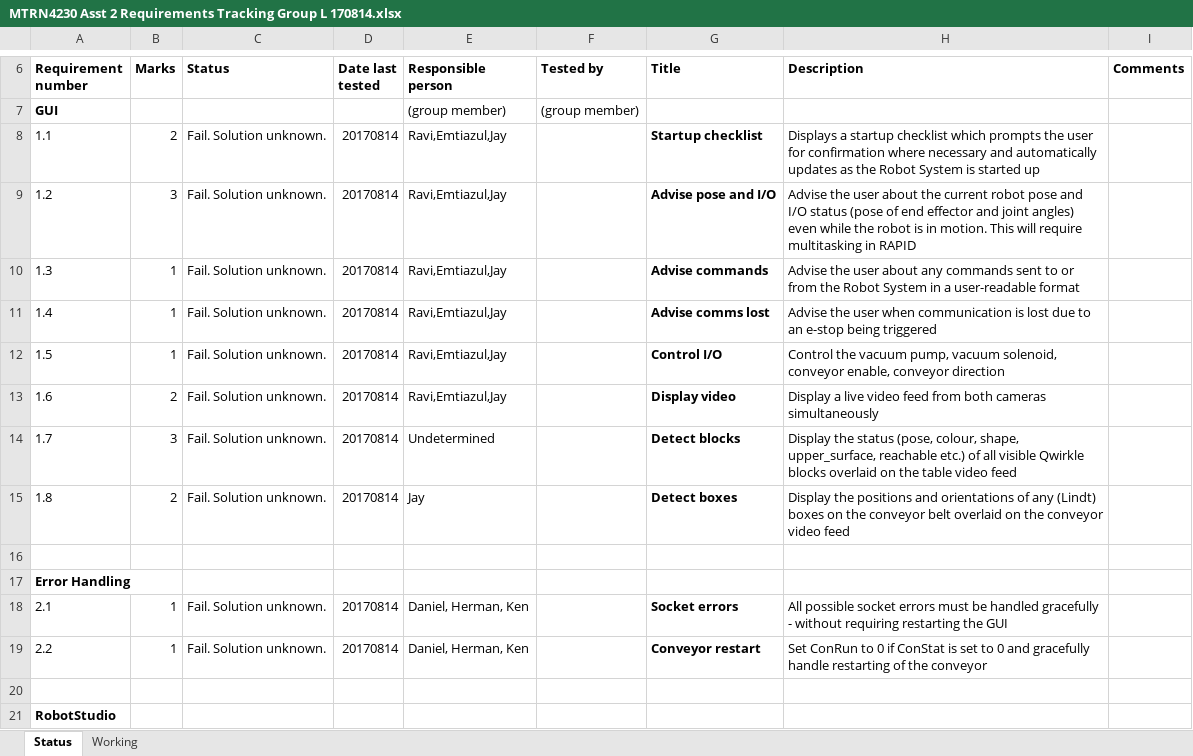
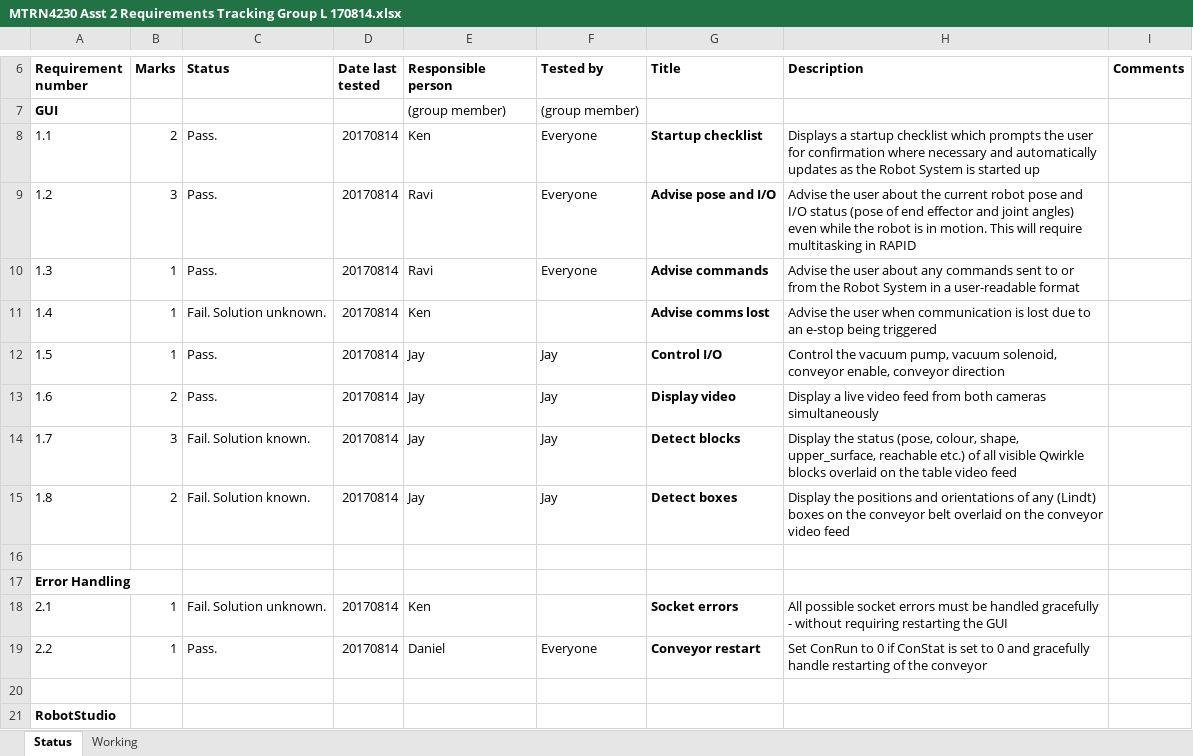
Before and after one commit to ravi-braj/mtrn4230, an Excel workbook: Documents/MTRN4230 Asst 2 Requirements Tracking Group L 170814.xlsx, sheet Status, drawn as a sheet; only a part is shown, gaps mark what is left out; values as stored, in another font and other column widths than the file's, no borders; conditional formats not drawn; the diff covers the shown part only; the diff names each change by its address in the sheet, - before the commit and + after, or states it on an @@ line.

Commit message:
Updated Tasks Tracking Sheet

```diff
--- a/Documents/MTRN4230 Asst 2 Requirements Tracking Group L 170814.xlsx (sheet Status)
+++ b/Documents/MTRN4230 Asst 2 Requirements Tracking Group L 170814.xlsx (sheet Status)
-C8:C10 (Status): Fail. Solution unknown.
+C8:C10 (Status): Pass.
-E8 (Responsible person): Ravi,Emtiazul,Jay
+E8 (Responsible person): Ken
-F8:F10 (Tested by): (empty)
+F8:F10 (Tested by): Everyone
-E9:E10 (Responsible person): Ravi,Emtiazul,Jay
+E9:E10 (Responsible person): Ravi
-E11 (Responsible person): Ravi,Emtiazul,Jay
+E11 (Responsible person): Ken
-C12:C13 (Status): Fail. Solution unknown.
+C12:C13 (Status): Pass.
-E12:E13 (Responsible person): Ravi,Emtiazul,Jay
+E12:E13 (Responsible person): Jay
-F12:F15 (Tested by): (empty)
+F12:F15 (Tested by): Jay
-C14:C15 (Status): Fail. Solution unknown.
+C14:C15 (Status): Fail. Solution known.
-E14 (Responsible person): Undetermined
+E14 (Responsible person): Jay
-E18 (Responsible person): Daniel, Herman, Ken
+E18 (Responsible person): Ken
-C19 (Status): Fail. Solution unknown.
+C19 (Status): Pass.
-E19 (Responsible person): Daniel, Herman, Ken
+E19 (Responsible person): Daniel
-F19 (Tested by): (empty)
+F19 (Tested by): Everyone
```
Also changed, not shown: 33 edited cells elsewhere in this sheet.
